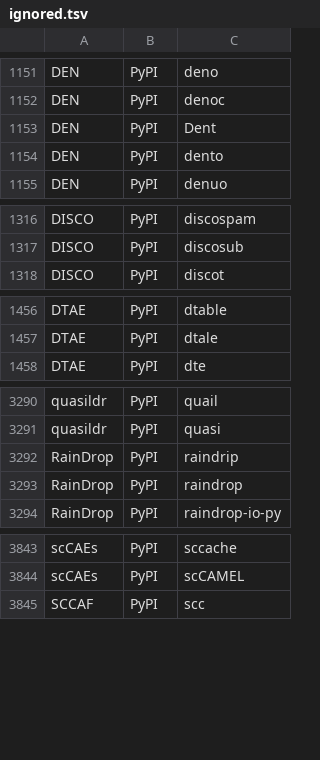
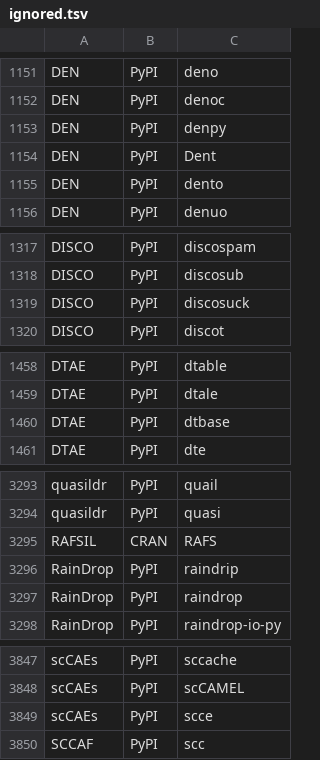
Before and after one commit to scRNA-tools/scRNA-tools, a TSV file: database/ignored.tsv, drawn as a sheet; only a part is shown, gaps mark what is left out; the diff covers the shown part only.

Commit message:
Completed repository checks 2023-06-02

```diff
--- a/database/ignored.tsv
+++ b/database/ignored.tsv
@@ -1152,2 +1152,3 @@ DEN	PyPI	deno
 DEN	PyPI	denoc
+DEN	PyPI	denpy
 DEN	PyPI	Dent
@@ -1317,2 +1318,3 @@ DISCO	PyPI	discospam
 DISCO	PyPI	discosub
+DISCO	PyPI	discosuck
 DISCO	PyPI	discot
@@ -1457,2 +1459,3 @@ DTAE	PyPI	dtable
 DTAE	PyPI	dtale
+DTAE	PyPI	dtbase
 DTAE	PyPI	dte
@@ -3291,2 +3294,3 @@ quasildr	PyPI	quail
 quasildr	PyPI	quasi
+RAFSIL	CRAN	RAFS
 RainDrop	PyPI	raindrip
@@ -3844,2 +3848,3 @@ scCAEs	PyPI	sccache
 scCAEs	PyPI	scCAMEL
+scCAEs	PyPI	scce
 SCCAF	PyPI	scc
```
Also changed, not shown: 2 added rows elsewhere in this file.
